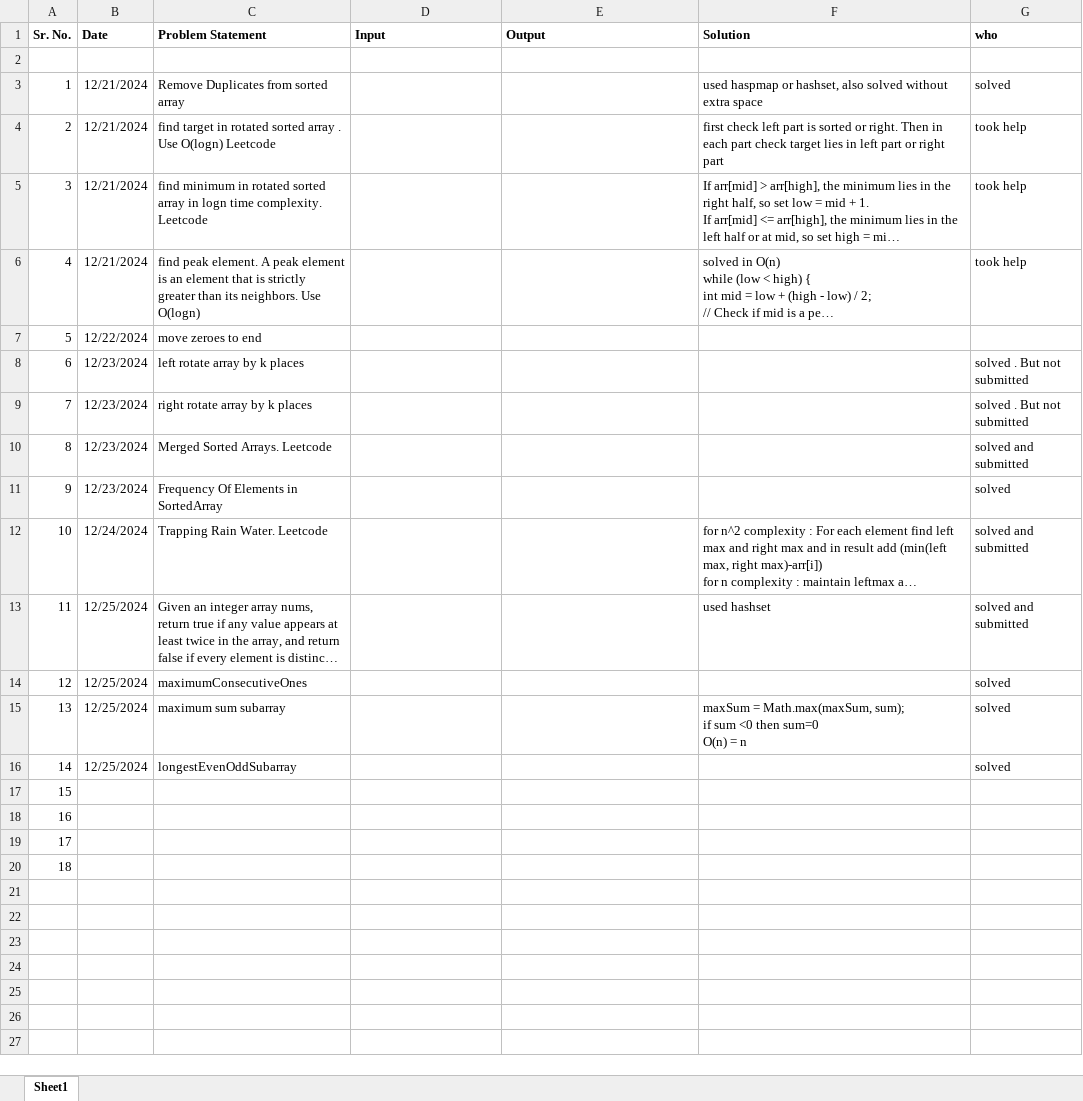
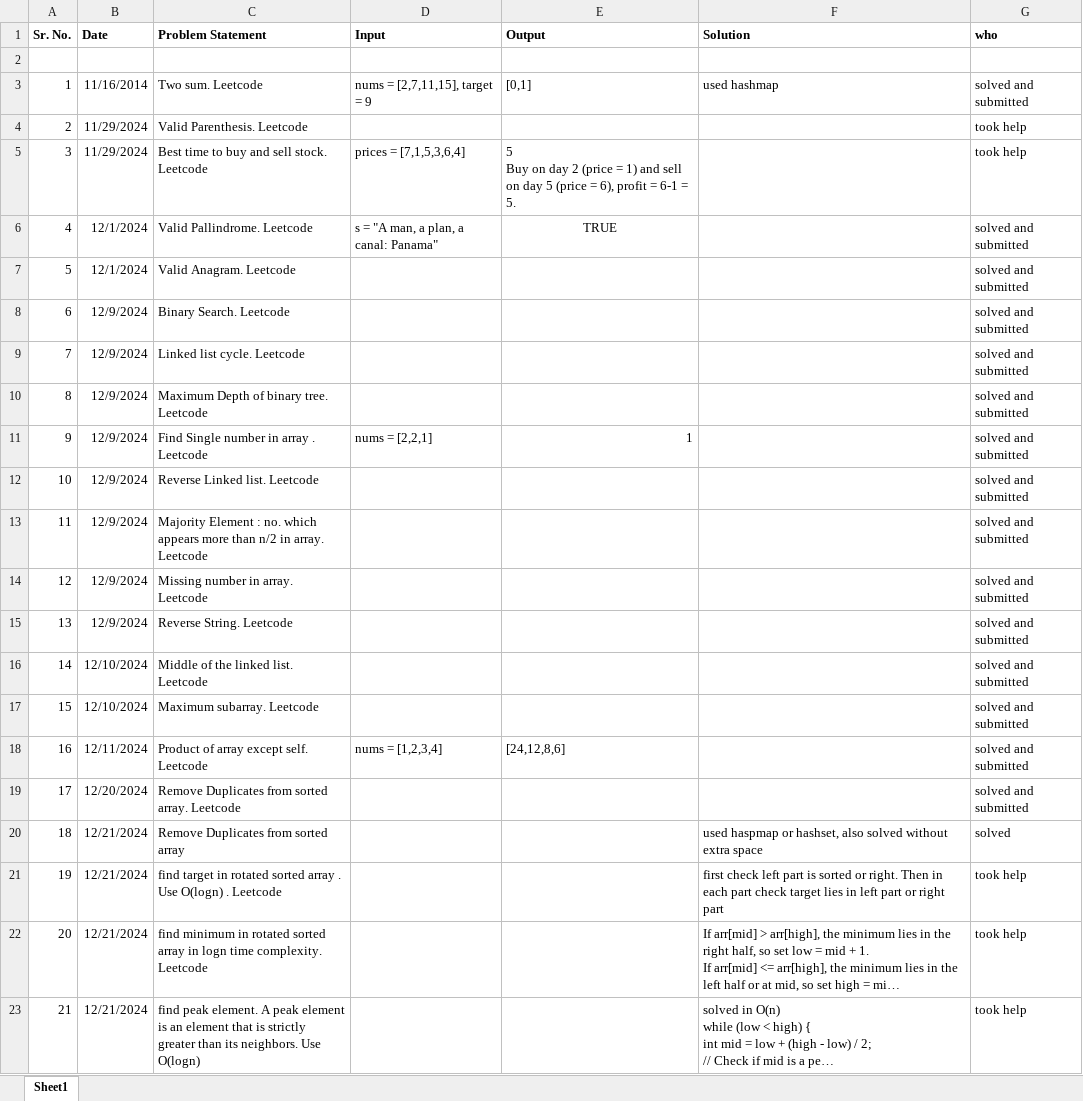
Before and after one commit to SonaliNehere/DSAPractice, an Excel workbook: CodingQuestionsHint.xlsx, sheet Sheet1, drawn as a sheet; only a part is shown; the shorter side is filled out with more unchanged rows; long unchanged cells end in …; values as stored, in another font and other column widths than the file's, no borders; addresses are those after the commit; ↵ is a line break in a cell; the diff covers the shown part only; the diff names each change by its address in the sheet, - before the commit and + after, or states it on an @@ line.

Commit message:
Add files via upload

```diff
--- a/CodingQuestionsHint.xlsx (sheet Sheet1)
+++ b/CodingQuestionsHint.xlsx (sheet Sheet1)
+row 3: 1 | 11/16/2014 | Two sum. Leetcode | nums = [2,7,11,15], target = 9 | [0,1] | used hashmap | solved and submitted
+row 4: 2 | 11/29/2024 | Valid Parenthesis. Leetcode |  |  |  | took help
+row 5: 3 | 11/29/2024 | Best time to buy and sell stock. Leetcode | prices = [7,1,5,3,6,4] | 5 ↵ Buy on day 2 (price = 1) and sell on day 5 (price = 6), profit = 6-1 = 5. |  | took help
+row 6: 4 | 12/1/2024 | Valid Pallindrome. Leetcode | s = "A man, a plan, a canal: Panama" | TRUE |  | solved and submitted
+row 7: 5 | 12/1/2024 | Valid Anagram. Leetcode |  |  |  | solved and submitted
+row 8: 6 | 12/9/2024 | Binary Search. Leetcode |  |  |  | solved and submitted
+row 9: 7 | 12/9/2024 | Linked list cycle. Leetcode |  |  |  | solved and submitted
+row 10: 8 | 12/9/2024 | Maximum Depth of binary tree. Leetcode |  |  |  | solved and submitted
+row 11: 9 | 12/9/2024 | Find Single number in array . Leetcode | nums = [2,2,1] | 1 |  | solved and submitted
+row 12: 10 | 12/9/2024 | Reverse Linked list. Leetcode |  |  |  | solved and submitted
+row 13: 11 | 12/9/2024 | Majority Element : no. which appears more than n/2 in array. Leetcode |  |  |  | solved and submitted
+row 14: 12 | 12/9/2024 | Missing number in array. Leetcode |  |  |  | solved and submitted
+row 15: 13 | 12/9/2024 | Reverse String. Leetcode |  |  |  | solved and submitted
+row 16: 14 | 12/10/2024 | Middle of the linked list. Leetcode |  |  |  | solved and submitted
+row 17: 15 | 12/10/2024 | Maximum subarray. Leetcode |  |  |  | solved and submitted
+row 18: 16 | 12/11/2024 | Product of array except self. Leetcode | nums = [1,2,3,4] | [24,12,8,6] |  | solved and submitted
+row 19: 17 | 12/20/2024 | Remove Duplicates from sorted array. Leetcode |  |  |  | solved and submitted
@@ column A (Sr. No.) renumbered between rows 20 and 39 @@
-C21 (Problem Statement): …Use O(logn) Leetcode
+C21 (Problem Statement): …Use O(logn) . Leetcode
```
Also changed, not shown: 29 added rows elsewhere in this sheet.
